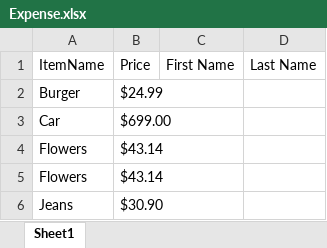
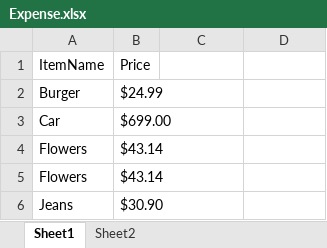
Before and after one commit to 210927-Reston-UiPath/Baraka_H-P0, an Excel workbook: Expense.xlsx, sheet Sheet1, drawn as a sheet; values as stored, in another font and other column widths than the file's, no borders; the diff names each change by its address in the sheet, - before the commit and + after, or states it on an @@ line.

Commit message:
creates sheet2 and save the output in there
create a new sheet within the same excel file to save data.

```diff
--- a/Expense.xlsx (sheet Sheet1)
+++ b/Expense.xlsx (sheet Sheet1)
+sheet tab: Sheet2
-C1: First Name
+C1: (empty)
-D1: Last Name
+D1: (empty)
```
Also changed, not shown: Clients.xlsx, 1 other file.
